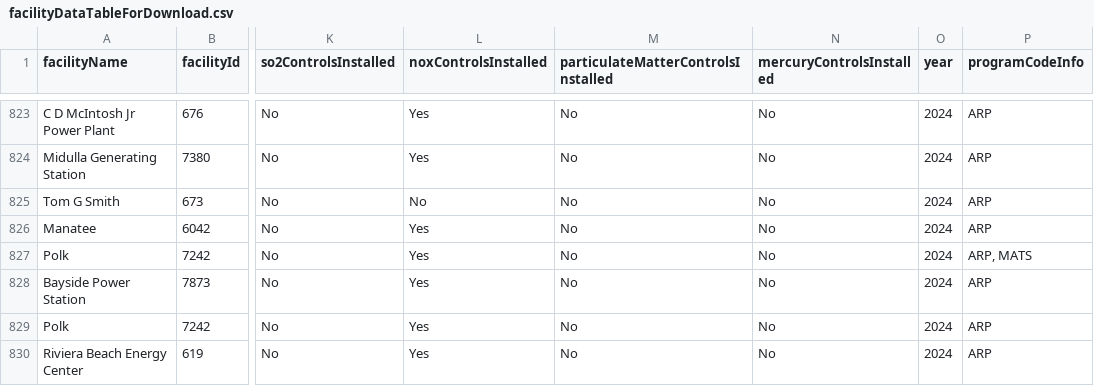
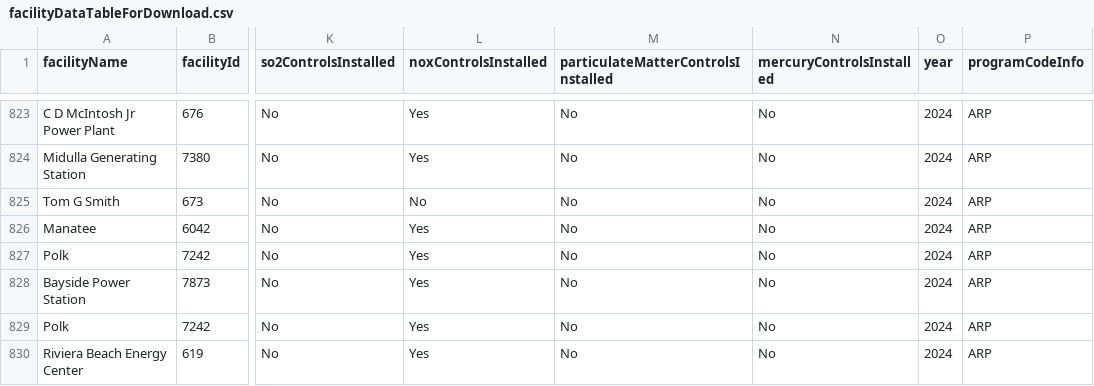
Before and after one commit to USEPA/campdRShinyDataSource, a CSV file: data/facility-map/facilityDataTableForDownload.csv, drawn as a sheet; only a part is shown, gaps mark what is left out; the diff names each change by its address in the sheet, - before the commit and + after, or states it on an @@ line.

```diff
--- a/data/facility-map/facilityDataTableForDownload.csv
+++ b/data/facility-map/facilityDataTableForDownload.csv
-P827 (programCodeInfo): ARP, MATS
+P827 (programCodeInfo): ARP
```
